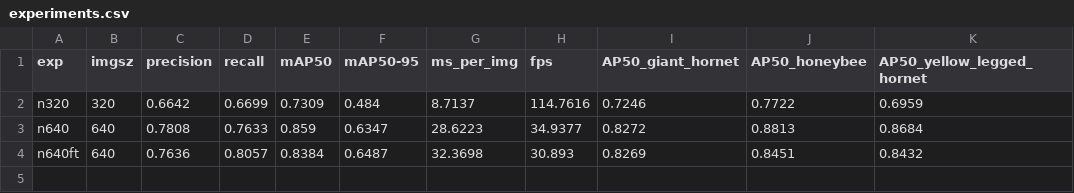
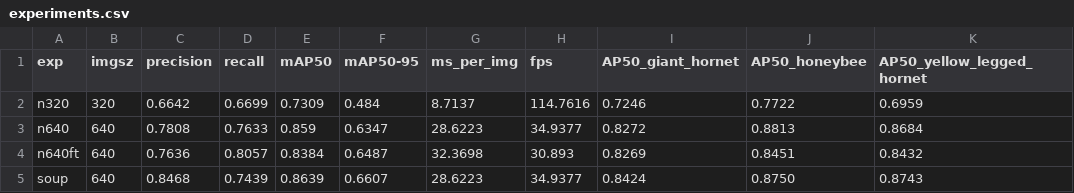
Before and after one commit to djkdb/beeguard-hornet-tracker, a CSV file: results/experiments.csv, drawn as a sheet.

```diff
--- a/results/experiments.csv
+++ b/results/experiments.csv
@@ -4 +4,2 @@ n640,640,0.7808,0.7633,0.859,0.6347,28.6223,34.9377,0.8272,0.8813,0.8684
 n640ft,640,0.7636,0.8057,0.8384,0.6487,32.3698,30.893,0.8269,0.8451,0.8432
+soup,640,0.8468,0.7439,0.8639,0.6607,28.6223,34.9377,0.8424,0.8750,0.8743
```
Also changed, not shown: 8 other files.
